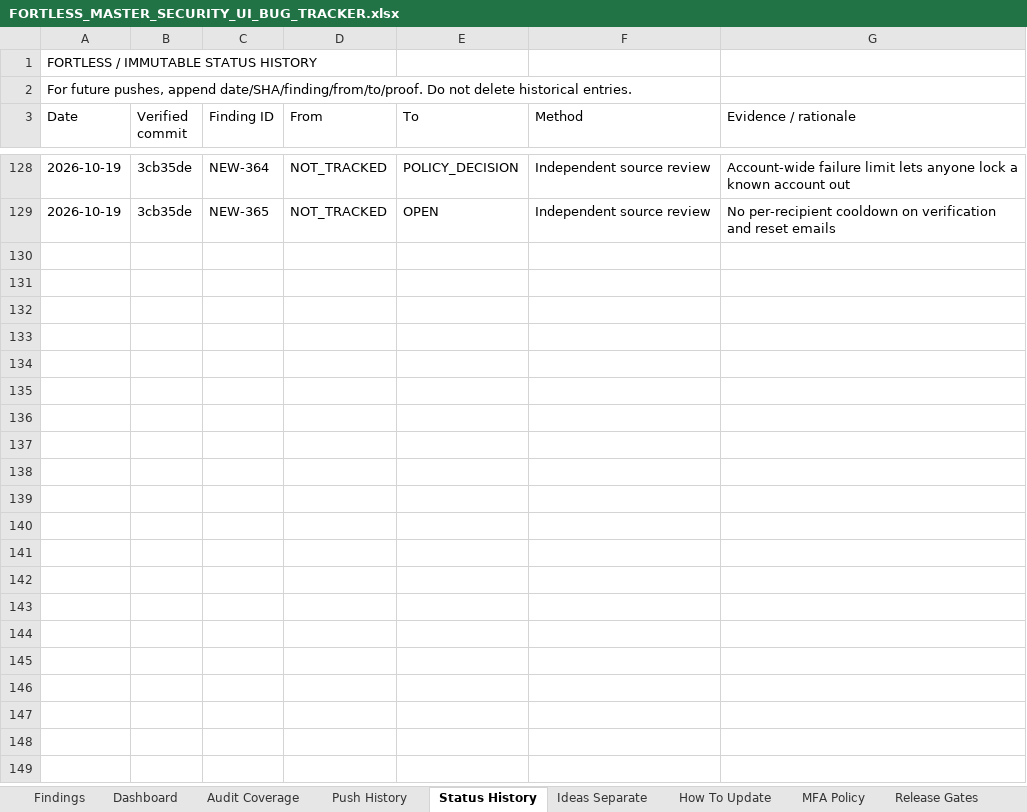
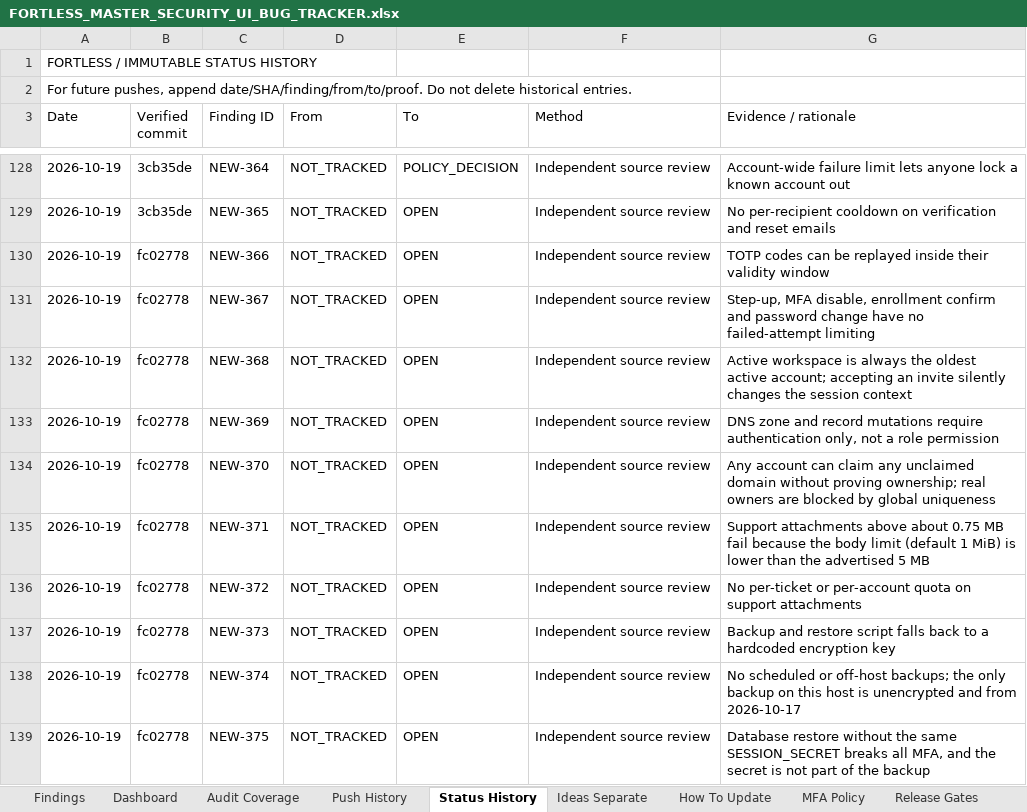
Before and after one commit to trencito42/fortless, an Excel workbook: audits/FORTLESS_MASTER_SECURITY_UI_BUG_TRACKER.xlsx, sheet Status History, drawn as a sheet; only a part is shown, gaps mark what is left out; values as stored, in another font and other column widths than the file's, no borders; the diff names each change by its address in the sheet, - before the commit and + after, or states it on an @@ line.

```diff
--- a/audits/FORTLESS_MASTER_SECURITY_UI_BUG_TRACKER.xlsx (sheet Status History)
+++ b/audits/FORTLESS_MASTER_SECURITY_UI_BUG_TRACKER.xlsx (sheet Status History)
+row 130: 2026-10-19 | fc02778 | NEW-366 | NOT_TRACKED | OPEN | Independent source review | TOTP codes can be replayed inside their validity window
+row 131: 2026-10-19 | fc02778 | NEW-367 | NOT_TRACKED | OPEN | Independent source review | Step-up, MFA disable, enrollment confirm and password change have no failed-attempt limiting
+row 132: 2026-10-19 | fc02778 | NEW-368 | NOT_TRACKED | OPEN | Independent source review | Active workspace is always the oldest active account; accepting an invite silently changes the session context
+row 133: 2026-10-19 | fc02778 | NEW-369 | NOT_TRACKED | OPEN | Independent source review | DNS zone and record mutations require authentication only, not a role permission
+row 134: 2026-10-19 | fc02778 | NEW-370 | NOT_TRACKED | OPEN | Independent source review | Any account can claim any unclaimed domain without proving ownership; real owners are blocked by global uniqueness
+row 135: 2026-10-19 | fc02778 | NEW-371 | NOT_TRACKED | OPEN | Independent source review | Support attachments above about 0.75 MB fail because the body limit (default 1 MiB) is lower than the advertised 5 MB
+row 136: 2026-10-19 | fc02778 | NEW-372 | NOT_TRACKED | OPEN | Independent source review | No per-ticket or per-account quota on support attachments
+row 137: 2026-10-19 | fc02778 | NEW-373 | NOT_TRACKED | OPEN | Independent source review | Backup and restore script falls back to a hardcoded encryption key
+row 138: 2026-10-19 | fc02778 | NEW-374 | NOT_TRACKED | OPEN | Independent source review | No scheduled or off-host backups; the only backup on this host is unencrypted and from 2026-10-17
+row 139: 2026-10-19 | fc02778 | NEW-375 | NOT_TRACKED | OPEN | Independent source review | Database restore without the same SESSION_SECRET breaks all MFA, and the secret is not part of the backup
```
Also changed, not shown: sheet Findings, sheet Push History, sheet Dashboard, sheet Audit Coverage, 3 other files.
